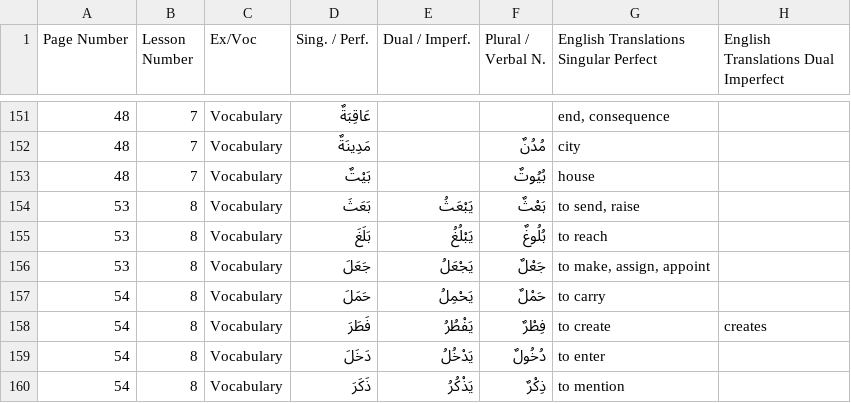
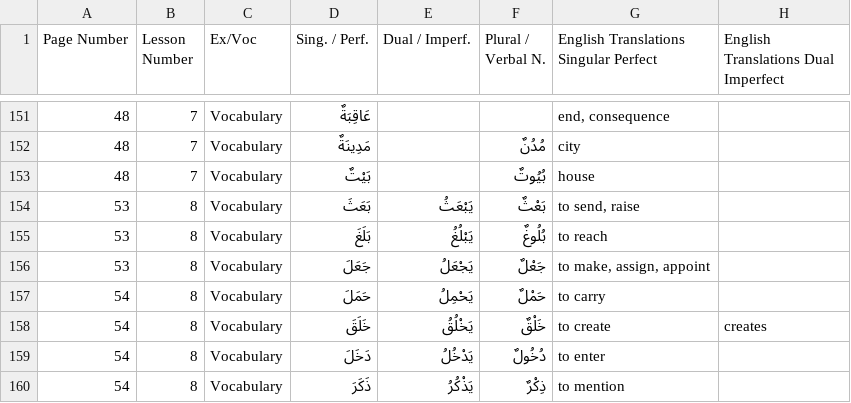
Before and after one commit to julowe/arabic-apis, a CSV file: textbook-jones-vocabulary.csv, drawn as a sheet; only a part is shown, gaps mark what is left out; the diff names each change by its address in the sheet, - before the commit and + after, or states it on an @@ line.

Commit message:
fix multiple 'to create' overlap

```diff
--- a/textbook-jones-vocabulary.csv
+++ b/textbook-jones-vocabulary.csv
-D158 (Sing. / Perf.): فَطَرَ
+D158 (Sing. / Perf.): خَلَقَ
-E158 (Dual / Imperf.): يَفْطُرُ
+E158 (Dual / Imperf.): يَخْلُقُ
-F158 (Plural / Verbal N.): فِطْرٌ
+F158 (Plural / Verbal N.): خَلْقٌ
```
